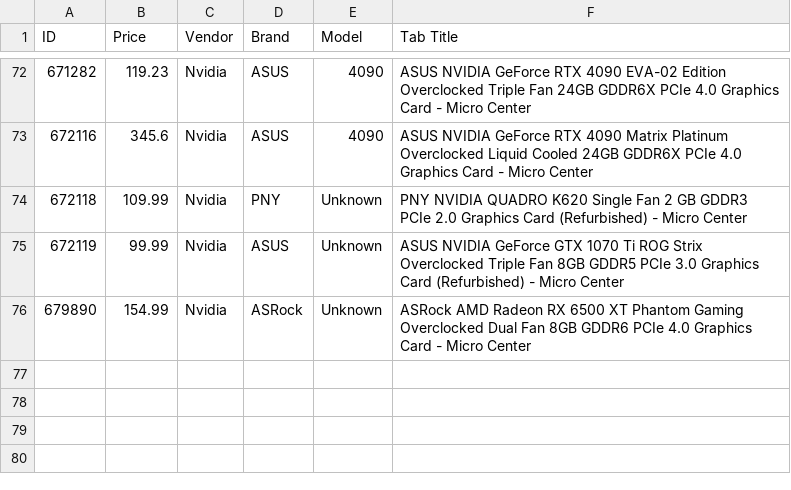
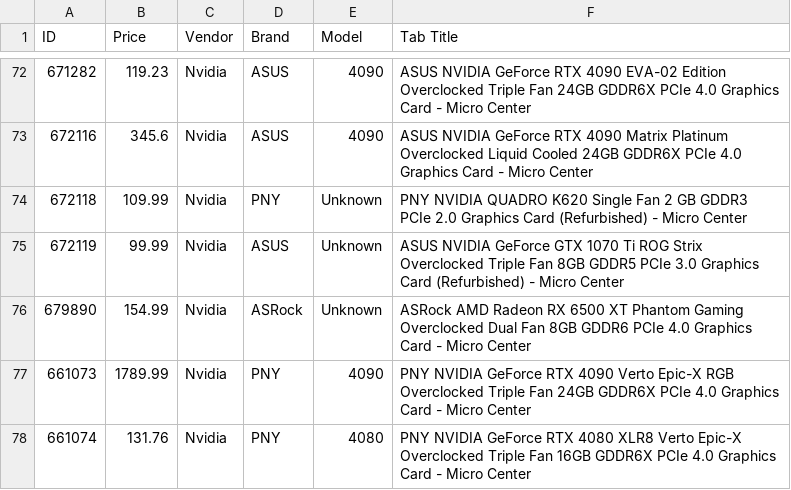
Before and after one commit to rkozyak/Microcenter-GPU-Scrapper, a CSV file: discovered_gpus.csv, drawn as a sheet; only a part is shown, gaps mark what is left out; the diff names each change by its address in the sheet, - before the commit and + after, or states it on an @@ line.

```diff
--- a/discovered_gpus.csv
+++ b/discovered_gpus.csv
+row 77: 661073 | 1789.99 | Nvidia | PNY | 4090 | PNY NVIDIA GeForce RTX 4090 Verto Epic-X RGB Overclocked Triple Fan 24GB GDDR6X PCIe 4.0 Graphics Card - Micro Center
+row 78: 661074 | 131.76 | Nvidia | PNY | 4080 | PNY NVIDIA GeForce RTX 4080 XLR8 Verto Epic-X Overclocked Triple Fan 16GB GDDR6X PCIe 4.0 Graphics Card - Micro Center
```
Also changed, not shown: 404_errors.csv, 1 other file.
